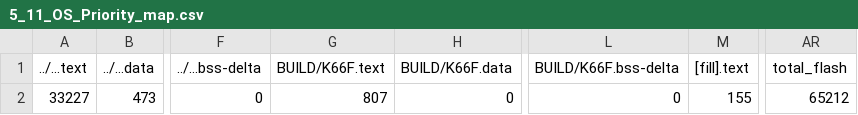
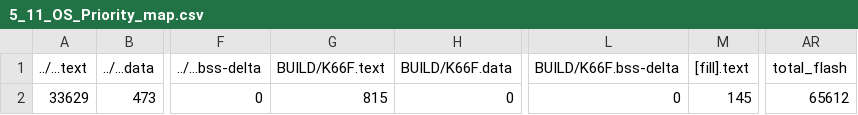
Before and after one commit to jack34672/ee2405, a CSV file: mbed05/5_11_OS_Priority/BUILD/K66F/GCC_ARM/5_11_OS_Priority_map.csv, drawn as a sheet; only a part is shown, gaps mark what is left out; the diff names each change by its address in the sheet, - before the commit and + after, or states it on an @@ line.

```diff
--- a/mbed05/5_11_OS_Priority/BUILD/K66F/GCC_ARM/5_11_OS_Priority_map.csv
+++ b/mbed05/5_11_OS_Priority/BUILD/K66F/GCC_ARM/5_11_OS_Priority_map.csv
-A2 (../...text): 33227
+A2 (../...text): 33629
-G2 (BUILD/K66F.text): 807
+G2 (BUILD/K66F.text): 815
-M2 ([fill].text): 155
+M2 ([fill].text): 145
-AR2 (total_flash): 65212
+AR2 (total_flash): 65612
```
Also changed, not shown: hw2/hw2/BUILD/K66F/GCC_ARM/hw2_map.csv, 54 other files.
